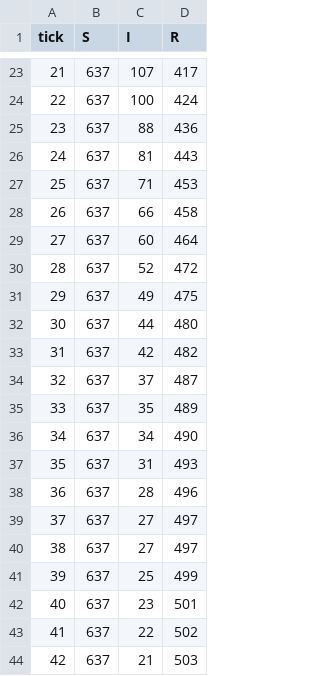
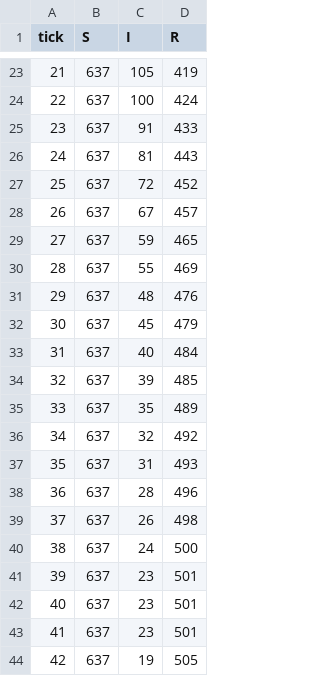
Before and after one commit to Dannyntt/disease-spread-simulator, a CSV file: resultados/sir_rastreo_bfs.csv, drawn as a sheet; only a part is shown, gaps mark what is left out; the diff covers the shown part only.

```diff
--- a/resultados/sir_rastreo_bfs.csv
+++ b/resultados/sir_rastreo_bfs.csv
@@ -23,22 +23,22 @@ tick,S,I,R
-21,637,107,417
+21,637,105,419
 22,637,100,424
-23,637,88,436
+23,637,91,433
 24,637,81,443
-25,637,71,453
-26,637,66,458
-27,637,60,464
-28,637,52,472
-29,637,49,475
-30,637,44,480
-31,637,42,482
-32,637,37,487
+25,637,72,452
+26,637,67,457
+27,637,59,465
+28,637,55,469
+29,637,48,476
+30,637,45,479
+31,637,40,484
+32,637,39,485
 33,637,35,489
-34,637,34,490
+34,637,32,492
 35,637,31,493
 36,637,28,496
-37,637,27,497
-38,637,27,497
-39,637,25,499
+37,637,26,498
+38,637,24,500
+39,637,23,501
 40,637,23,501
-41,637,22,502
-42,637,21,503
+41,637,23,501
+42,637,19,505
```
Also changed, not shown: 62 edited cells elsewhere in this file, resultados/sir_hubs.csv, resultados/sir_ninguna.csv, 10 other files.
